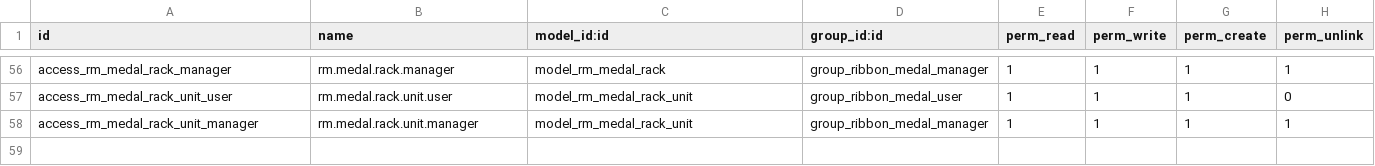
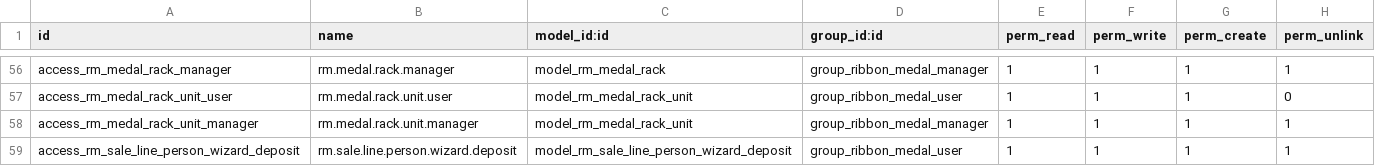
Before and after one commit to Khanstore/ribbon_medal, a CSV file: security/ir.model.access.csv, drawn as a sheet; only a part is shown, gaps mark what is left out; the diff names each change by its address in the sheet, - before the commit and + after, or states it on an @@ line.

```diff
--- a/security/ir.model.access.csv
+++ b/security/ir.model.access.csv
+row 59: access_rm_sale_line_person_wizard_deposit | rm.sale.line.person.wizard.deposit | model_rm_sale_line_person_wizard_deposit | group_ribbon_medal_user | 1 | 1 | 1 | 1
```
Also changed, not shown: data/rm.decoration.csv, 25 other files.
